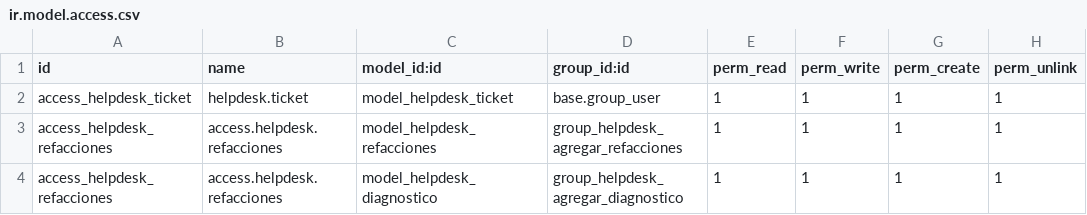
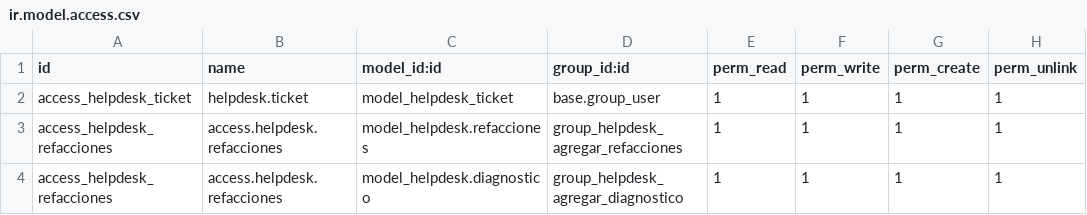
Before and after one commit to VJavierAR/demo, a CSV file: helpdesk_update/security/ir.model.access.csv, drawn as a sheet.

Commit message:
Update ir.model.access.csv

```diff
--- a/helpdesk_update/security/ir.model.access.csv
+++ b/helpdesk_update/security/ir.model.access.csv
@@ -2,3 +2,3 @@ id,name,model_id:id,group_id:id,perm_read,perm_write,perm_create,perm_unlink
 access_helpdesk_ticket,helpdesk.ticket,model_helpdesk_ticket,base.group_user,1,1,1,1
-access_helpdesk_refacciones,access.helpdesk.refacciones,model_helpdesk_refacciones,group_helpdesk_agregar_refacciones,1,1,1,1
-access_helpdesk_refacciones,access.helpdesk.refacciones,model_helpdesk_diagnostico,group_helpdesk_agregar_diagnostico,1,1,1,1
+access_helpdesk_refacciones,access.helpdesk.refacciones,model_helpdesk.refacciones,group_helpdesk_agregar_refacciones,1,1,1,1
+access_helpdesk_refacciones,access.helpdesk.refacciones,model_helpdesk.diagnostico,group_helpdesk_agregar_diagnostico,1,1,1,1
```
